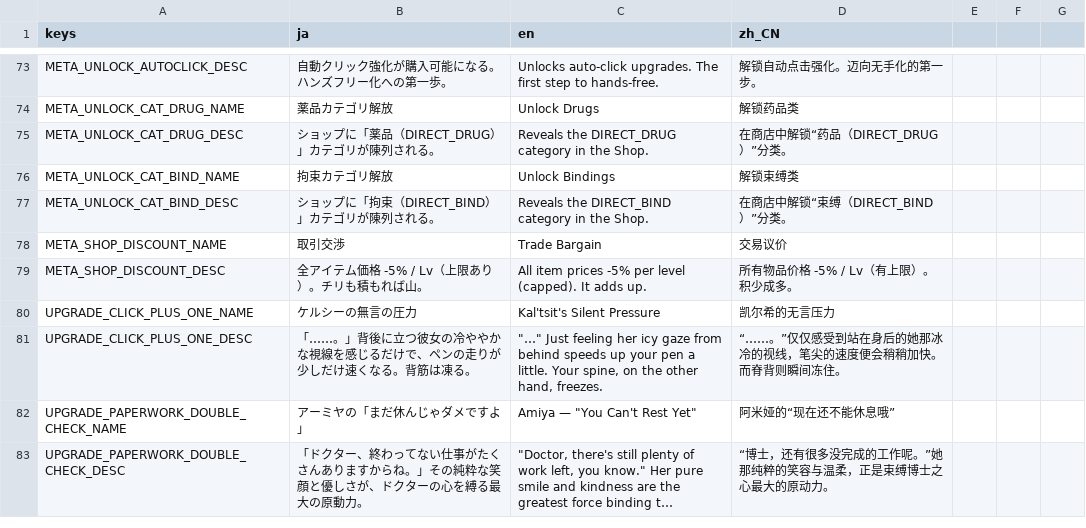
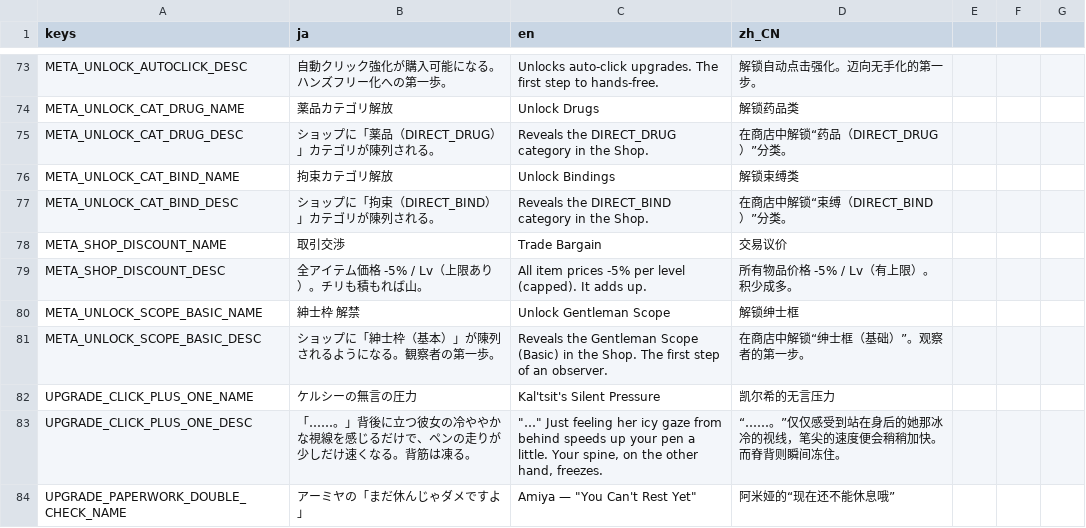
Before and after one commit to bakamarudasi/clickergame_demo, a CSV file: translations/strings.csv, drawn as a sheet; only a part is shown, gaps mark what is left out; the shorter side is filled out with more unchanged rows; long unchanged cells end in …; the diff names each change by its address in the sheet, - before the commit and + after, or states it on an @@ line.

```diff
--- a/translations/strings.csv
+++ b/translations/strings.csv
+row 80: META_UNLOCK_SCOPE_BASIC_NAME | 紳士枠 解禁 | Unlock Gentleman Scope | 解锁绅士框
+row 81: META_UNLOCK_SCOPE_BASIC_DESC | ショップに「紳士枠（基本）」が陳列されるようになる。観察者の第一歩。 | Reveals the Gentleman Scope (Basic) in the Shop. The first step of an observer. | 在商店中解锁“绅士框（基础）”。观察者的第一步。
```
Also changed, not shown: 5 other files.
